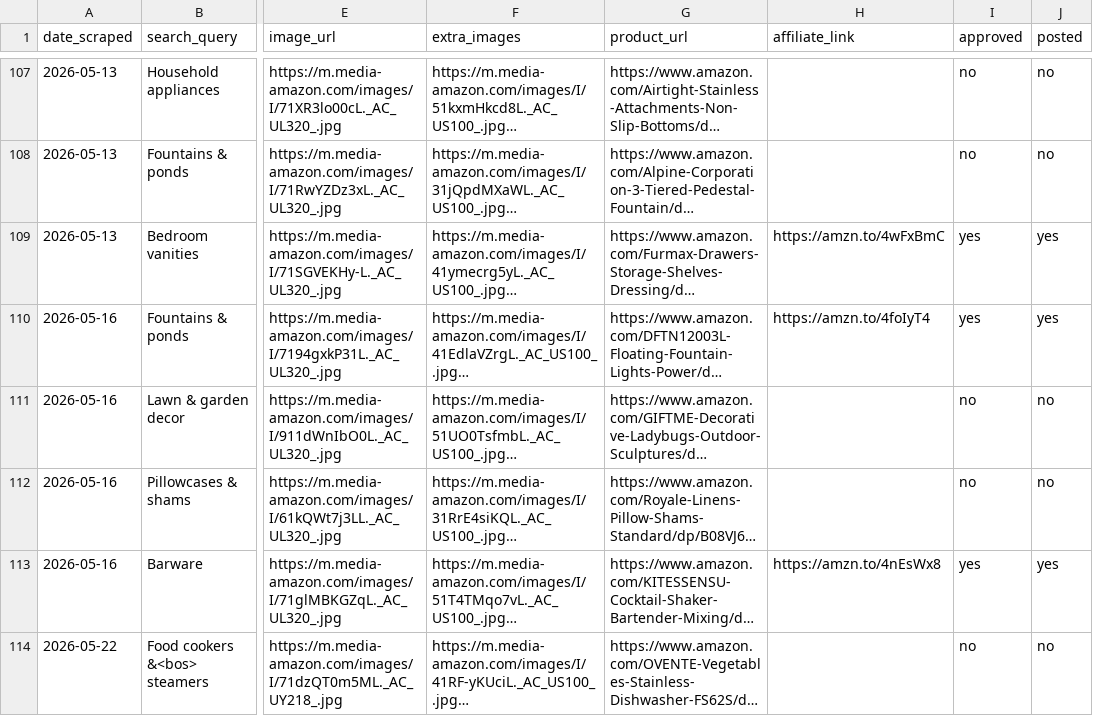
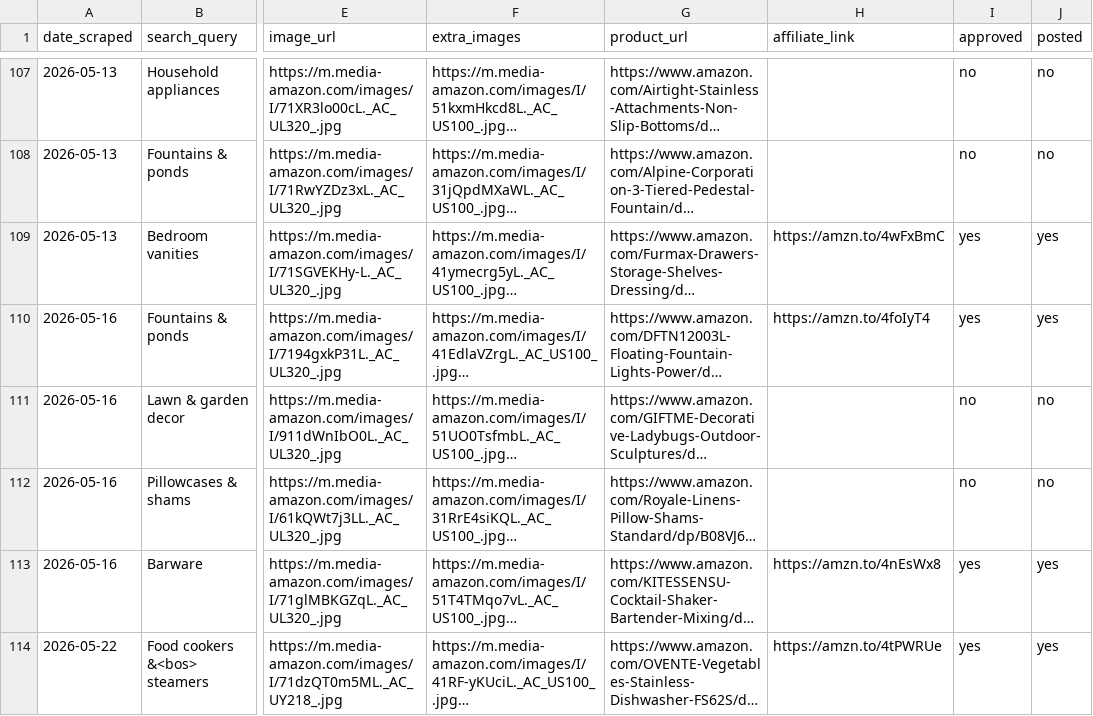
Before and after one commit to IvEr45/The-Corner, a CSV file: data/products.csv, drawn as a sheet; only a part is shown, gaps mark what is left out; long unchanged cells end in …; the diff names each change by its address in the sheet, - before the commit and + after, or states it on an @@ line.

```diff
--- a/data/products.csv
+++ b/data/products.csv
-H114 (affiliate_link): (empty)
+H114 (affiliate_link): https://amzn.to/4tPWRUe
-I114 (approved): no
+I114 (approved): yes
-J114 (posted): no
+J114 (posted): yes
```
